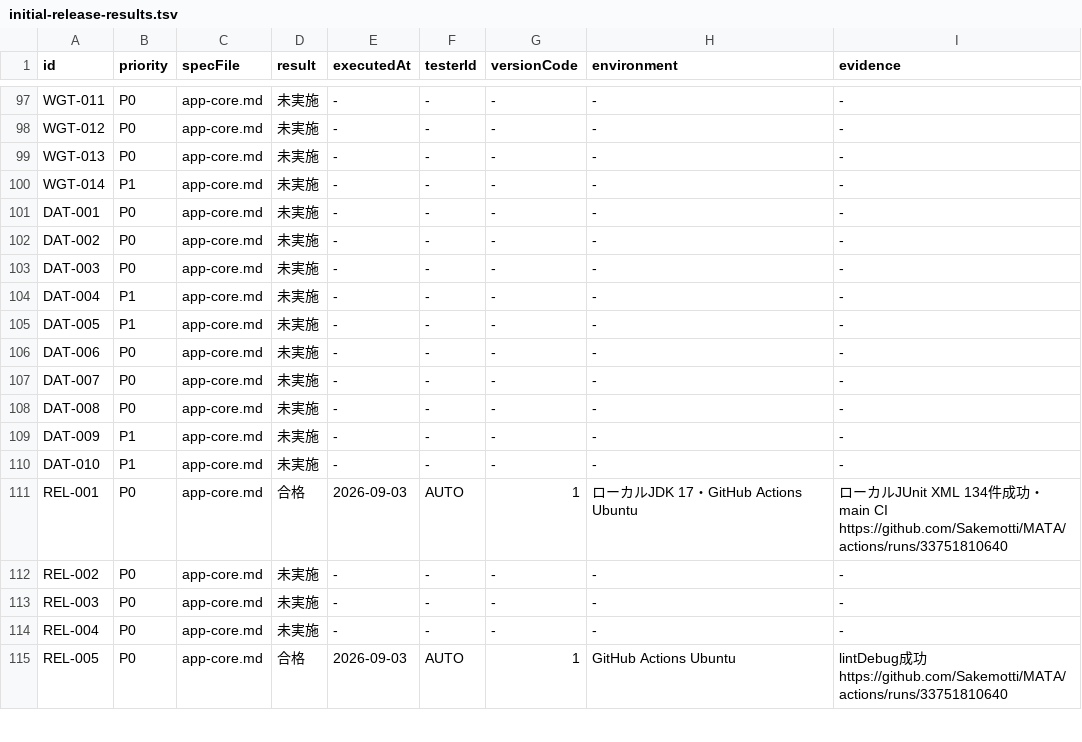
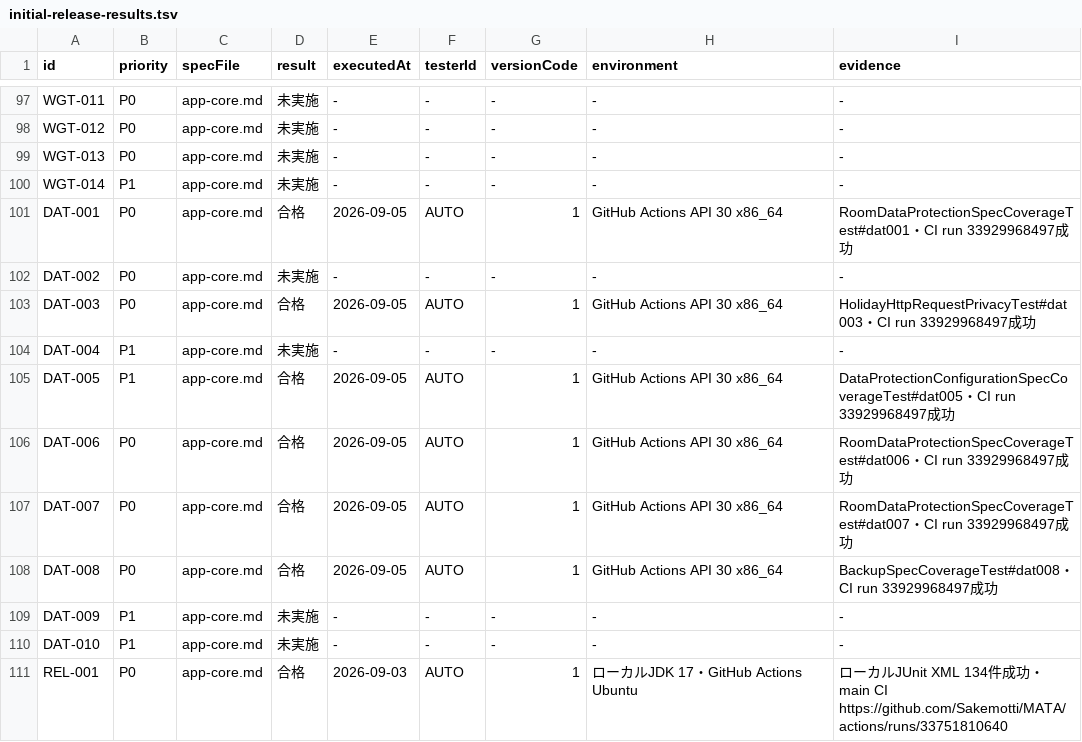
Before and after one commit to Sakemotti/MATA, a TSV file: .agents/test-specs/initial-release-results.tsv, drawn as a sheet; only a part is shown, gaps mark what is left out; the shorter side is filled out with more unchanged rows.

```diff
--- a/.agents/test-specs/initial-release-results.tsv
+++ b/.agents/test-specs/initial-release-results.tsv
@@ -100,10 +100,10 @@ WGT-013	P0	app-core.md	未実施	-	-	-	-	-
 WGT-014	P1	app-core.md	未実施	-	-	-	-	-
-DAT-001	P0	app-core.md	未実施	-	-	-	-	-
+DAT-001	P0	app-core.md	合格	2026-09-05	AUTO	1	GitHub Actions API 30 x86_64	RoomDataProtectionSpecCoverageTest#dat001・CI run 33929968497成功
 DAT-002	P0	app-core.md	未実施	-	-	-	-	-
-DAT-003	P0	app-core.md	未実施	-	-	-	-	-
+DAT-003	P0	app-core.md	合格	2026-09-05	AUTO	1	GitHub Actions API 30 x86_64	HolidayHttpRequestPrivacyTest#dat003・CI run 33929968497成功
 DAT-004	P1	app-core.md	未実施	-	-	-	-	-
-DAT-005	P1	app-core.md	未実施	-	-	-	-	-
-DAT-006	P0	app-core.md	未実施	-	-	-	-	-
-DAT-007	P0	app-core.md	未実施	-	-	-	-	-
-DAT-008	P0	app-core.md	未実施	-	-	-	-	-
+DAT-005	P1	app-core.md	合格	2026-09-05	AUTO	1	GitHub Actions API 30 x86_64	DataProtectionConfigurationSpecCoverageTest#dat005・CI run 33929968497成功
+DAT-006	P0	app-core.md	合格	2026-09-05	AUTO	1	GitHub Actions API 30 x86_64	RoomDataProtectionSpecCoverageTest#dat006・CI run 33929968497成功
+DAT-007	P0	app-core.md	合格	2026-09-05	AUTO	1	GitHub Actions API 30 x86_64	RoomDataProtectionSpecCoverageTest#dat007・CI run 33929968497成功
+DAT-008	P0	app-core.md	合格	2026-09-05	AUTO	1	GitHub Actions API 30 x86_64	BackupSpecCoverageTest#dat008・CI run 33929968497成功
 DAT-009	P1	app-core.md	未実施	-	-	-	-	-
```
Also changed, not shown: .agents/test-specs/automated-test-evidence.tsv, 2 other files.
